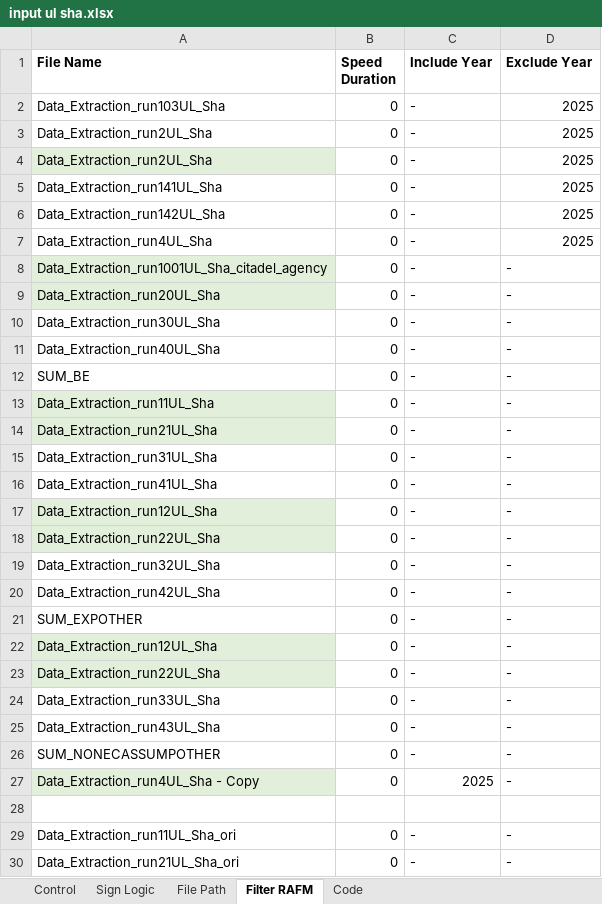
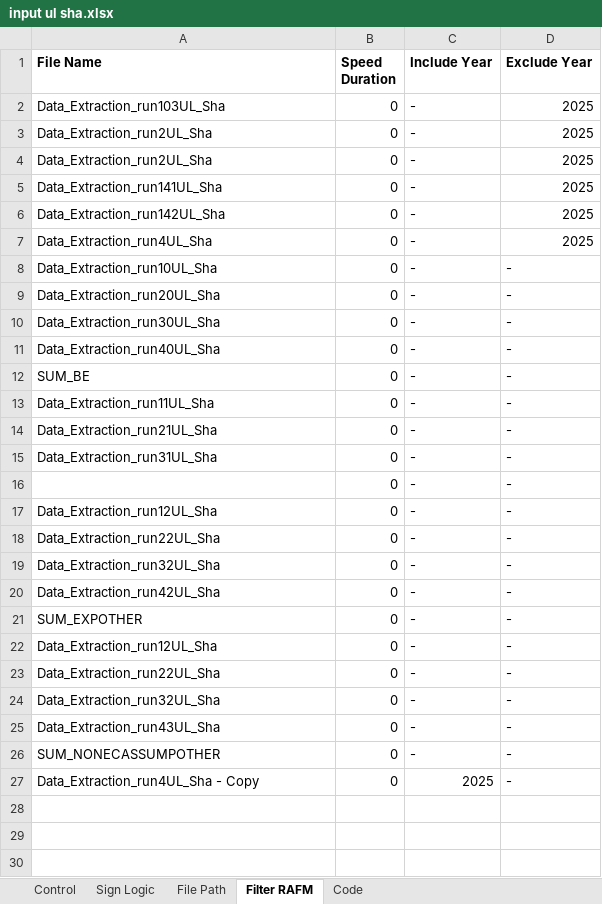
Before and after one commit to azliajengayu/IRCS, an Excel workbook: IRCS4_build/input_excel/input ul sha.xlsx, sheet Filter RAFM, drawn as a sheet; only a part is shown; values as stored, in another font and other column widths than the file's, no borders; the diff covers the shown part only; the diff names each change by its address in the sheet, - before the commit and + after, or states it on an @@ line.

```diff
--- a/IRCS4_build/input_excel/input ul sha.xlsx (sheet Filter RAFM)
+++ b/IRCS4_build/input_excel/input ul sha.xlsx (sheet Filter RAFM)
-A4 fill: #E2EFDA
+A4 fill: none
-A8 (File Name): Data_Extraction_run1001UL_Sha_citadel_agency
+A8 (File Name): Data_Extraction_run10UL_Sha
-A8:A9 fill: #E2EFDA
+A8:A9 fill: none
-A13:A14 fill: #E2EFDA
+A13:A14 fill: none
-A16 (File Name): Data_Extraction_run41UL_Sha
+A16 (File Name): (empty)
-A17:A18 fill: #E2EFDA
+A17:A18 fill: none
-A22:A23 fill: #E2EFDA
+A22:A23 fill: none
-A24 (File Name): Data_Extraction_run33UL_Sha
+A24 (File Name): Data_Extraction_run32UL_Sha
-A27 fill: #E2EFDA
+A27 fill: none
-row 28: (empty)
-row 29: Data_Extraction_run11UL_Sha_ori | 0 | - | -
-row 30: Data_Extraction_run21UL_Sha_ori | 0 | - | -
```
Also changed, not shown: 2 removed rows elsewhere in this sheet, sheet Code, sheet File Path, IRCS4_build/input_excel/input reas con.xlsx, IRCS4_build/input_excel/input trad con.xlsx, 3 other files.
